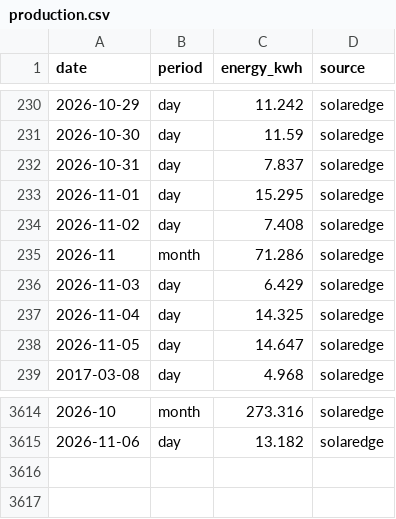
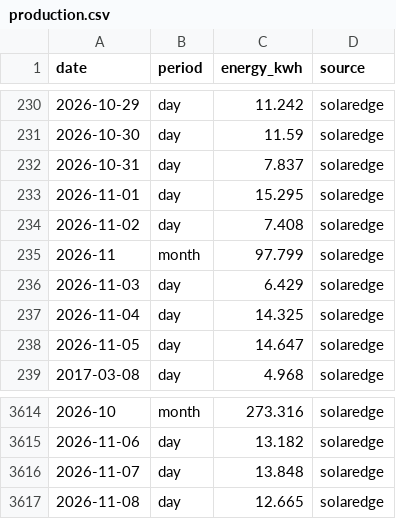
Before and after one commit to keilin/solar-edge, a CSV file: data/production.csv, drawn as a sheet; only a part is shown, gaps mark what is left out.

```diff
--- a/data/production.csv
+++ b/data/production.csv
@@ -234,3 +234,3 @@ date,period,energy_kwh,source
 2026-11-02,day,7.408,solaredge
-2026-11,month,71.286,solaredge
+2026-11,month,97.799,solaredge
 2026-11-03,day,6.429,solaredge
@@ -3615 +3615,3 @@ date,period,energy_kwh,source
 2026-11-06,day,13.182,solaredge
+2026-11-07,day,13.848,solaredge
+2026-11-08,day,12.665,solaredge
```
Also changed, not shown: 1 other file.
